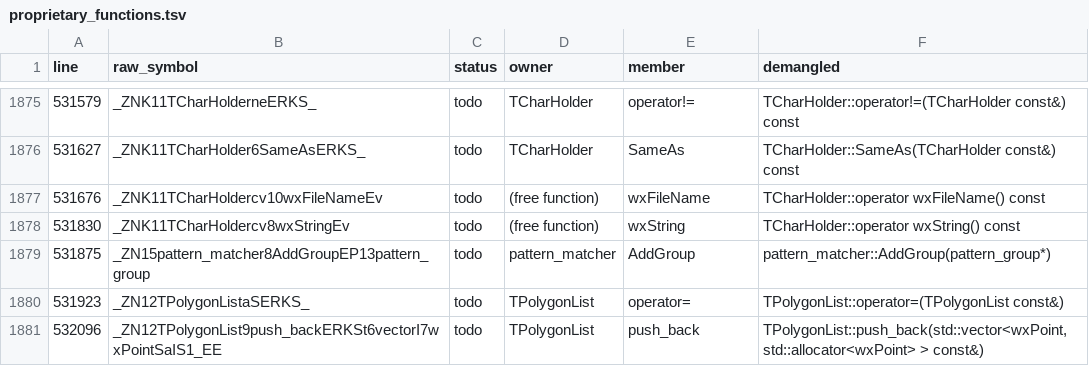
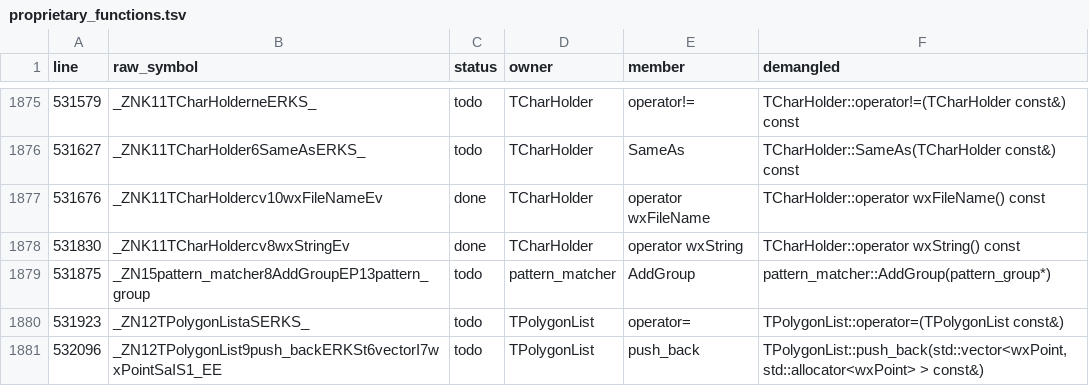
Before and after one commit to dreammaster/reverse-engineering-notes, a TSV file: manifest/proprietary_functions.tsv, drawn as a sheet; only a part is shown, gaps mark what is left out.

```diff
--- a/manifest/proprietary_functions.tsv
+++ b/manifest/proprietary_functions.tsv
@@ -1876,4 +1876,4 @@ line	raw_symbol	status	owner	member	demangled
 531627	_ZNK11TCharHolder6SameAsERKS_	todo	TCharHolder	SameAs	TCharHolder::SameAs(TCharHolder const&) const
-531676	_ZNK11TCharHoldercv10wxFileNameEv	todo	(free function)	wxFileName	TCharHolder::operator wxFileName() const
-531830	_ZNK11TCharHoldercv8wxStringEv	todo	(free function)	wxString	TCharHolder::operator wxString() const
+531676	_ZNK11TCharHoldercv10wxFileNameEv	done	TCharHolder	operator wxFileName	TCharHolder::operator wxFileName() const
+531830	_ZNK11TCharHoldercv8wxStringEv	done	TCharHolder	operator wxString	TCharHolder::operator wxString() const
 531875	_ZN15pattern_matcher8AddGroupEP13pattern_group	todo	pattern_matcher	AddGroup	pattern_matcher::AddGroup(pattern_group*)
```
Also changed, not shown: manifest/proprietary_classes.tsv, 7 other files.
